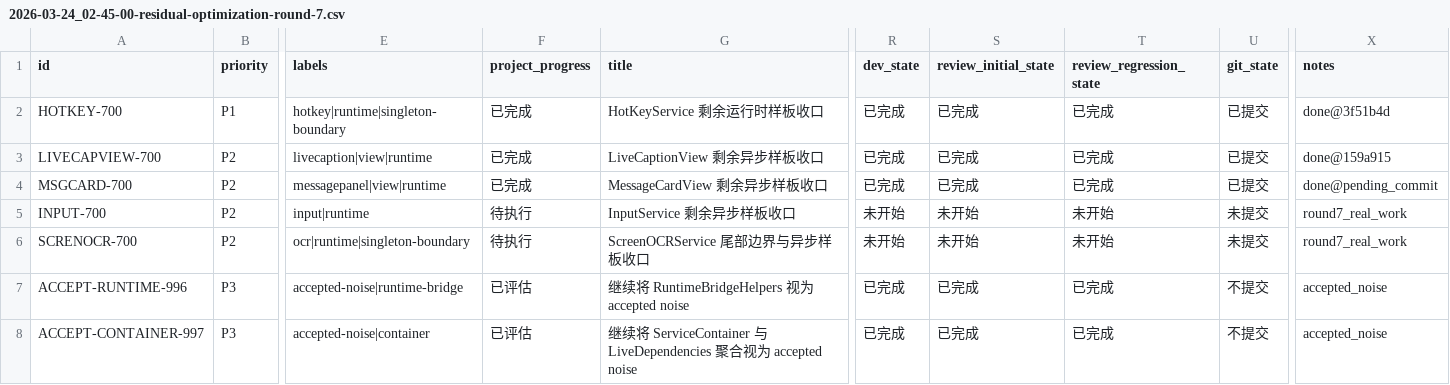
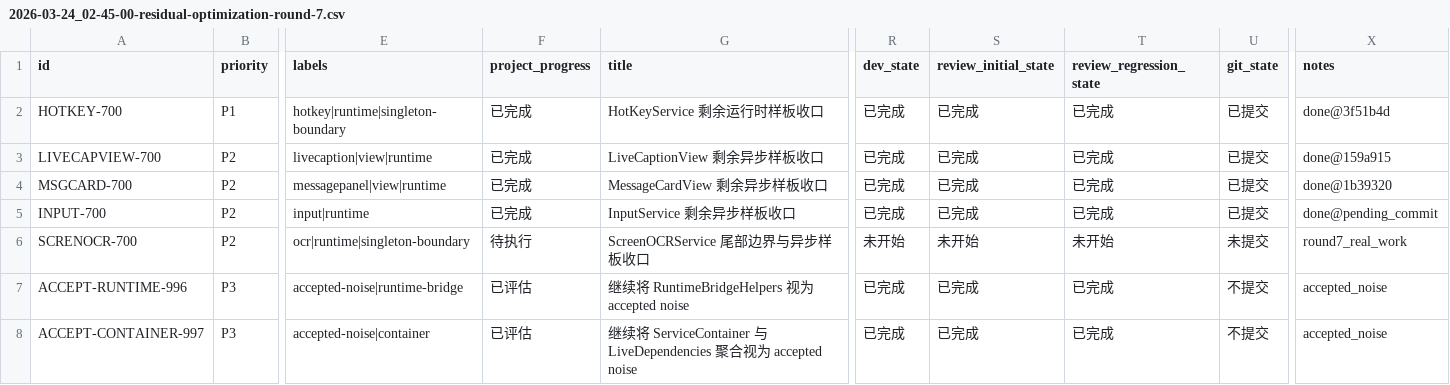
Before and after one commit to callmerio/spokeanywhere, a CSV file: spoke/issues/2026-03-24_02-45-00-residual-optimization-round-7.csv, drawn as a sheet; only a part is shown, gaps mark what is left out; the diff names each change by its address in the sheet, - before the commit and + after, or states it on an @@ line.

```diff
--- a/spoke/issues/2026-03-24_02-45-00-residual-optimization-round-7.csv
+++ b/spoke/issues/2026-03-24_02-45-00-residual-optimization-round-7.csv
-X4 (notes): done@pending_commit
+X4 (notes): done@1b39320
-F5 (project_progress): 待执行
+F5 (project_progress): 已完成
-R5 (dev_state): 未开始
+R5 (dev_state): 已完成
-S5 (review_initial_state): 未开始
+S5 (review_initial_state): 已完成
-T5 (review_regression_state): 未开始
+T5 (review_regression_state): 已完成
-U5 (git_state): 未提交
+U5 (git_state): 已提交
-X5 (notes): round7_real_work
+X5 (notes): done@pending_commit
```
Also changed, not shown: 2 other files.
